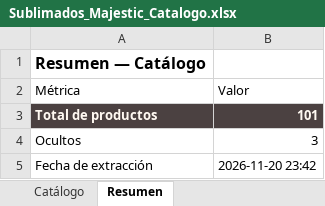
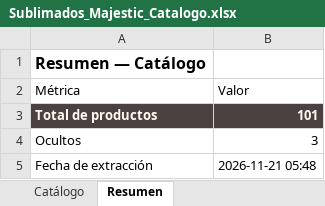
Before and after one commit to tiendalunaria/lunaria, an Excel workbook: Sublimados_Majestic_Catalogo.xlsx, sheet Resumen, drawn as a sheet; values as stored, in another font and other column widths than the file's, no borders; the diff names each change by its address in the sheet, - before the commit and + after, or states it on an @@ line.

Commit message:
sync: actualiza catalogo de pijamas y Excel del proveedor [skip ci]

```diff
--- a/Sublimados_Majestic_Catalogo.xlsx (sheet Resumen)
+++ b/Sublimados_Majestic_Catalogo.xlsx (sheet Resumen)
-B5 (Valor): 2026-11-20 23:42
+B5 (Valor): 2026-11-21 05:48
```
Also changed, not shown: 1 other file.
